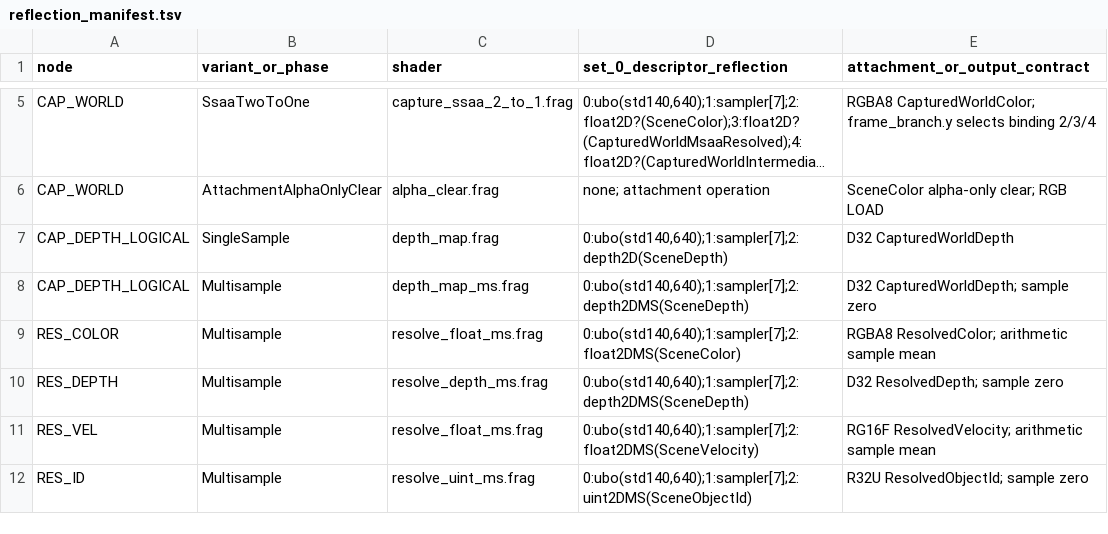
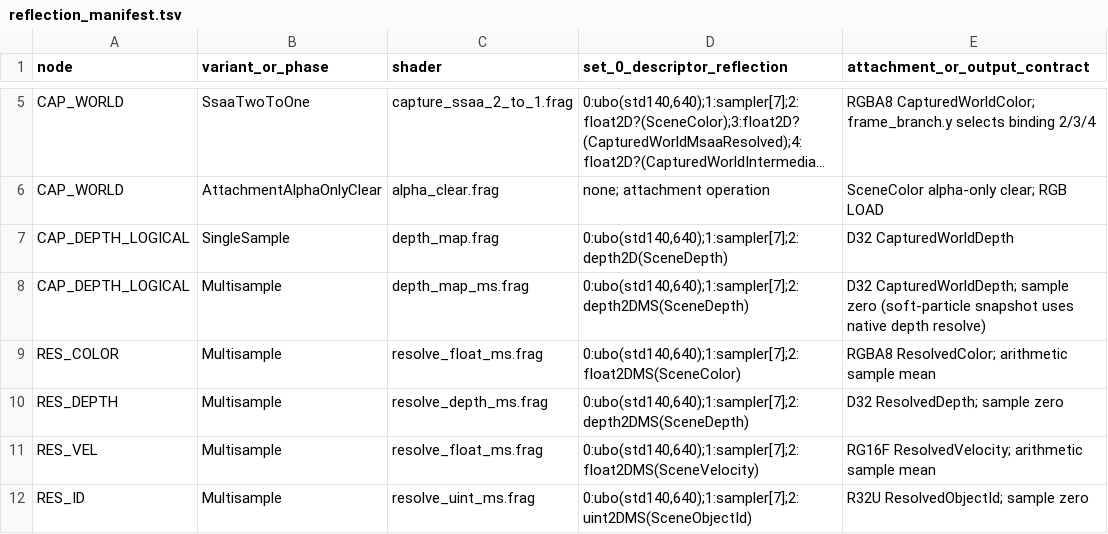
Before and after one commit to hurleybird/DESCENT-3MASTERED, a TSV file: renderer/vulkan/shaders/reflection_manifest.tsv, drawn as a sheet; only a part is shown, gaps mark what is left out; long unchanged cells end in ….

Commit message:
Soft particles should be fixed for real this time

```diff
--- a/renderer/vulkan/shaders/reflection_manifest.tsv
+++ b/renderer/vulkan/shaders/reflection_manifest.tsv
@@ -7,3 +7,3 @@ CAP_WORLD	AttachmentAlphaOnlyClear	alpha_clear.frag	none; attachment operation	S
 CAP_DEPTH_LOGICAL	SingleSample	depth_map.frag	0:ubo(std140,640);1:sampler[7];2:depth2D(SceneDepth)	D32 CapturedWorldDepth
-CAP_DEPTH_LOGICAL	Multisample	depth_map_ms.frag	0:ubo(std140,640);1:sampler[7];2:depth2DMS(SceneDepth)	D32 CapturedWorldDepth; sample zero
+CAP_DEPTH_LOGICAL	Multisample	depth_map_ms.frag	0:ubo(std140,640);1:sampler[7];2:depth2DMS(SceneDepth)	D32 CapturedWorldDepth; sample zero (soft-particle snapshot uses native depth resolve)
 RES_COLOR	Multisample	resolve_float_ms.frag	0:ubo(std140,640);1:sampler[7];2:float2DMS(SceneColor)	RGBA8 ResolvedColor; arithmetic sample mean
```
Also changed, not shown: 20 other files.
